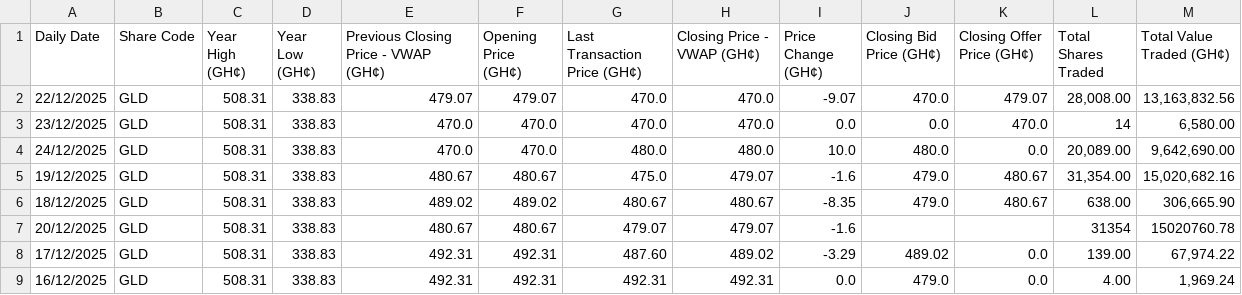
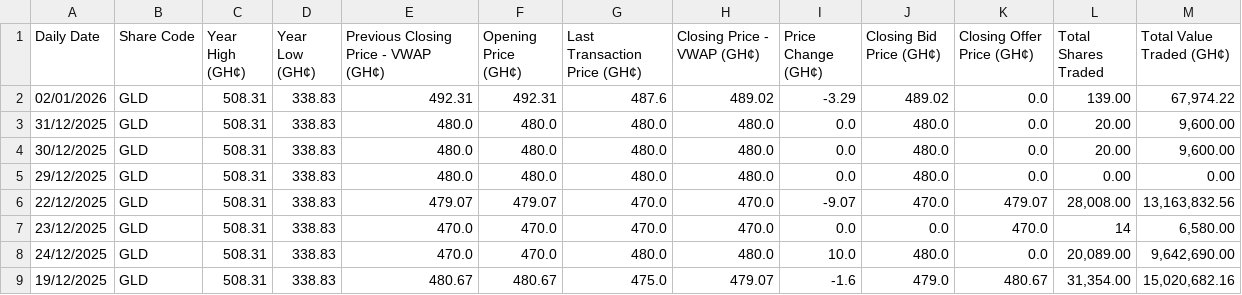
Before and after one commit to NanaMartinson/gse-market-watch, a CSV file: seeds/GLD.csv, drawn as a sheet; only a part is shown; the shorter side is filled out with more unchanged rows.

```diff
--- a/seeds/GLD.csv
+++ b/seeds/GLD.csv
@@ -1,2 +1,6 @@
 Daily Date,Share Code,Year High (GH¢),Year Low (GH¢),Previous Closing Price - VWAP (GH¢),Opening Price (GH¢),Last Transaction Price (GH¢),Closing Price - VWAP (GH¢),Price Change (GH¢),Closing Bid Price (GH¢),Closing Offer Price (GH¢),Total Shares Traded,Total Value Traded (GH¢)
+02/01/2026,GLD,508.31,338.83,492.31,492.31,487.6,489.02,-3.29,489.02,0.0,139.00,"67,974.22"
+31/12/2025,GLD,508.31,338.83,480.0,480.0,480.0,480.0,0.0,480.0,0.0,20.00,"9,600.00"
+30/12/2025,GLD,508.31,338.83,480.0,480.0,480.0,480.0,0.0,480.0,0.0,20.00,"9,600.00"
+29/12/2025,GLD,508.31,338.83,480.0,480.0,480.0,480.0,0.0,480.0,0.0,0.00,0.00
 22/12/2025,GLD,508.31,338.83,479.07,479.07,470.0,470.0,-9.07,470.0,479.07,"28,008.00","13,163,832.56"
```
Also changed, not shown: seeds/CAL.csv, seeds/GCB.csv, 35 other files.
